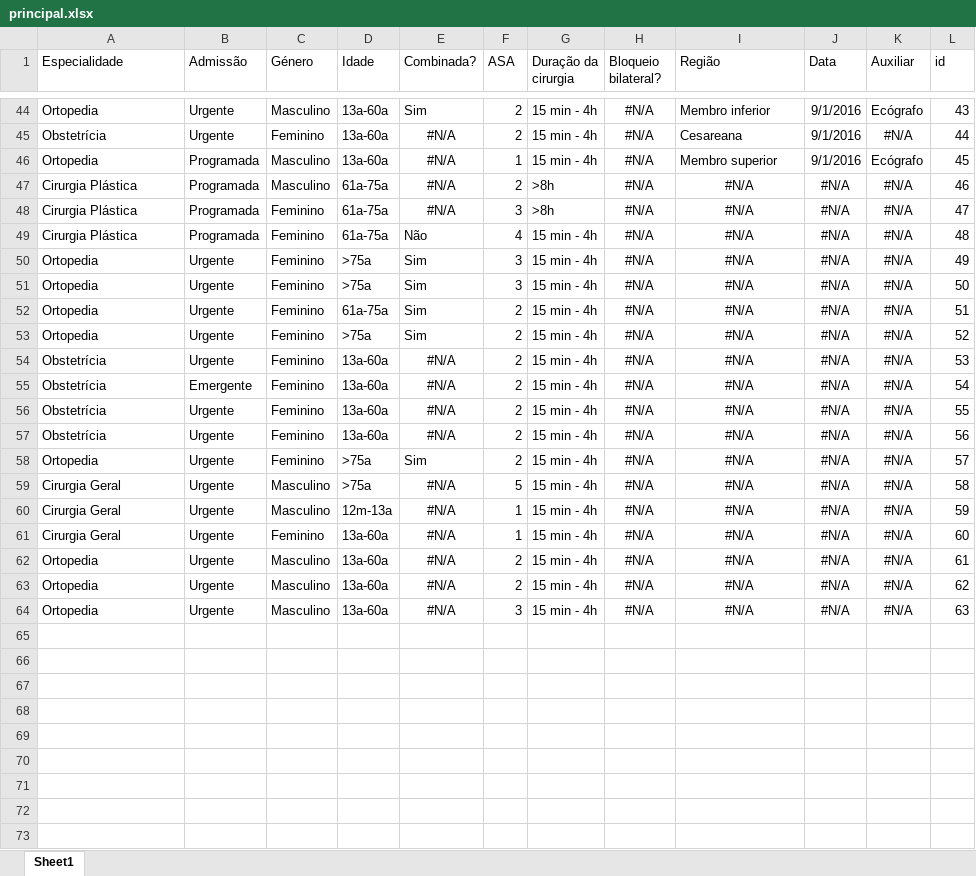
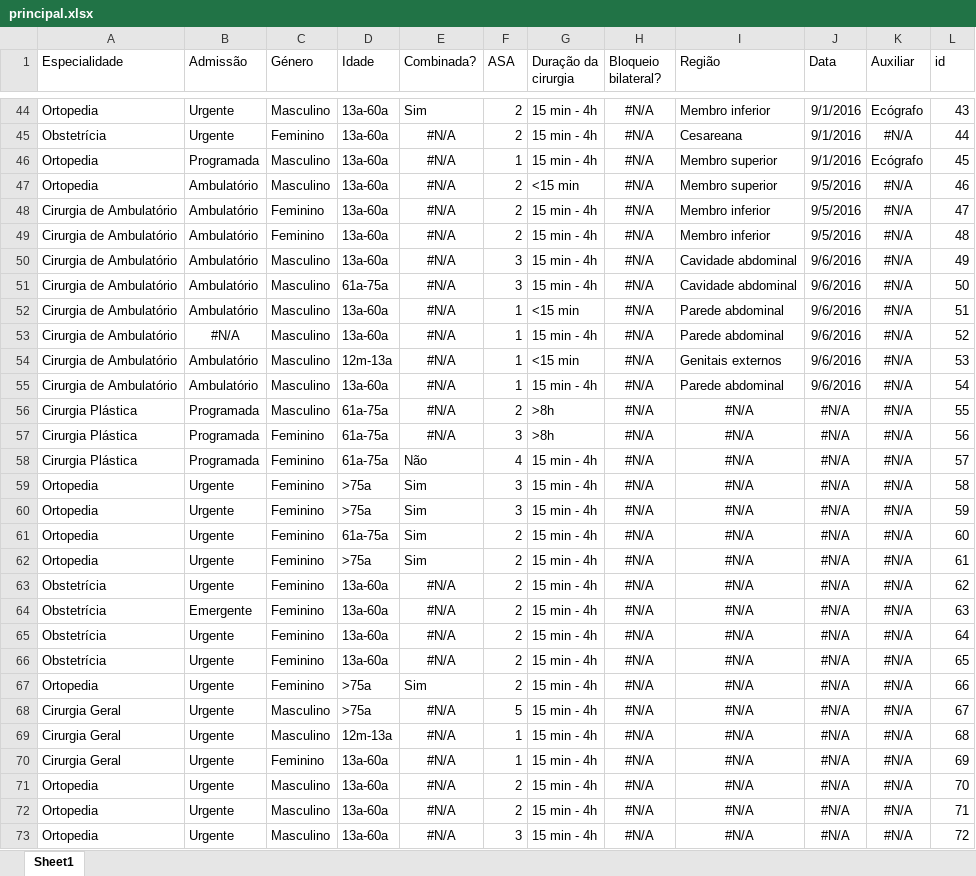
Before and after one commit to gusmmm/anestesia.info, an Excel workbook: output/principal.xlsx, sheet Sheet1, drawn as a sheet; only a part is shown, gaps mark what is left out; values as stored, in another font and other column widths than the file's, no borders; addresses are those after the commit; the diff names each change by its address in the sheet, - before the commit and + after, or states it on an @@ line.

```diff
--- a/output/principal.xlsx (sheet Sheet1)
+++ b/output/principal.xlsx (sheet Sheet1)
+row 47: Ortopedia | Ambulatório | Masculino | 13a-60a | #N/A | 2 | <15 min | #N/A | Membro superior | 9/5/2016 | #N/A | 46
+row 48: Cirurgia de Ambulatório | Ambulatório | Feminino | 13a-60a | #N/A | 2 | 15 min - 4h | #N/A | Membro inferior | 9/5/2016 | #N/A | 47
+row 49: Cirurgia de Ambulatório | Ambulatório | Feminino | 13a-60a | #N/A | 2 | 15 min - 4h | #N/A | Membro inferior | 9/5/2016 | #N/A | 48
+row 50: Cirurgia de Ambulatório | Ambulatório | Masculino | 13a-60a | #N/A | 3 | 15 min - 4h | #N/A | Cavidade abdominal | 9/6/2016 | #N/A | 49
+row 51: Cirurgia de Ambulatório | Ambulatório | Masculino | 61a-75a | #N/A | 3 | 15 min - 4h | #N/A | Cavidade abdominal | 9/6/2016 | #N/A | 50
+row 52: Cirurgia de Ambulatório | Ambulatório | Masculino | 13a-60a | #N/A | 1 | <15 min | #N/A | Parede abdominal | 9/6/2016 | #N/A | 51
+row 53: Cirurgia de Ambulatório | #N/A | Masculino | 13a-60a | #N/A | 1 | 15 min - 4h | #N/A | Parede abdominal | 9/6/2016 | #N/A | 52
+row 54: Cirurgia de Ambulatório | Ambulatório | Masculino | 12m-13a | #N/A | 1 | <15 min | #N/A | Genitais externos | 9/6/2016 | #N/A | 53
+row 55: Cirurgia de Ambulatório | Ambulatório | Masculino | 13a-60a | #N/A | 1 | 15 min - 4h | #N/A | Parede abdominal | 9/6/2016 | #N/A | 54
-L56 (id): 46
+L56 (id): 55
-L57 (id): 47
+L57 (id): 56
-L58 (id): 48
+L58 (id): 57
-L59 (id): 49
+L59 (id): 58
-L60 (id): 50
+L60 (id): 59
-L61 (id): 51
+L61 (id): 60
-L62 (id): 52
+L62 (id): 61
-L63 (id): 53
+L63 (id): 62
-L64 (id): 54
+L64 (id): 63
-L65 (id): 55
+L65 (id): 64
-L66 (id): 56
+L66 (id): 65
-L67 (id): 57
+L67 (id): 66
-L68 (id): 58
+L68 (id): 67
-L69 (id): 59
+L69 (id): 68
-L70 (id): 60
+L70 (id): 69
-L71 (id): 61
+L71 (id): 70
-L72 (id): 62
+L72 (id): 71
-L73 (id): 63
+L73 (id): 72
```
Also changed, not shown: output/patologia_previa.xlsx, output/patologia_previa_classes.xlsx, 11 other files.
